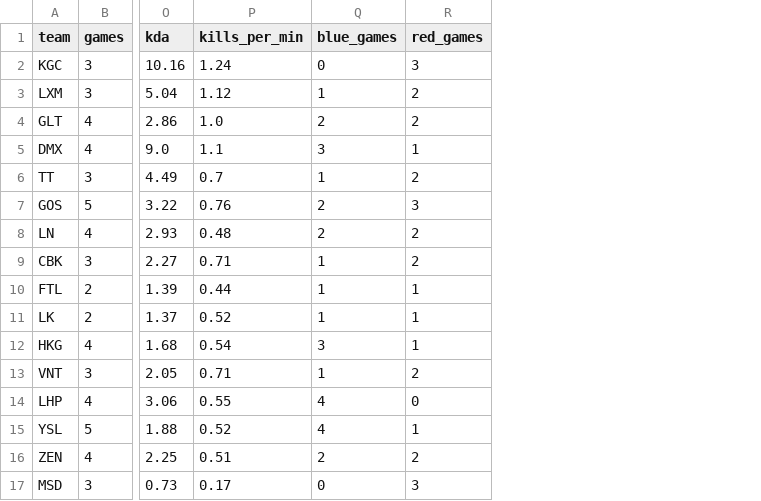
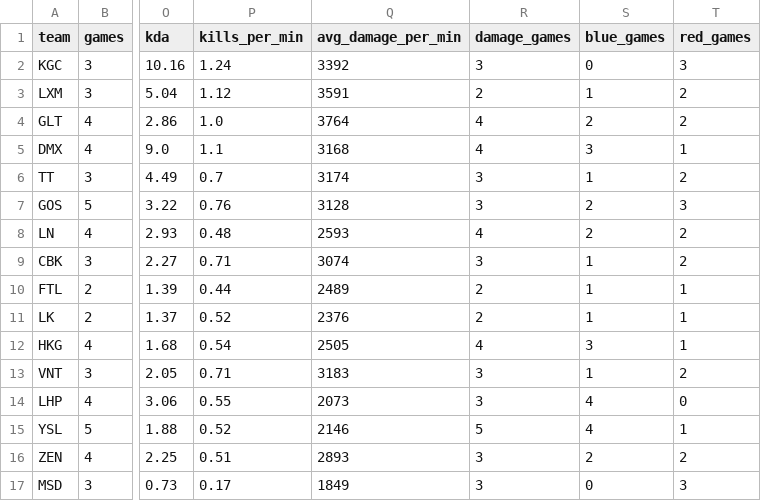
Before and after one commit to hung-nduc/seee-lol-swiss-stage-analysis, a CSV file: data/processed/team_stats.csv, drawn as a sheet; only a part is shown, gaps mark what is left out; the diff names each change by its address in the sheet, - before the commit and + after, or states it on an @@ line.

Commit message:
Add Part D: quarterfinalists with per-player radars; team radar uses damage/min

```diff
--- a/data/processed/team_stats.csv
+++ b/data/processed/team_stats.csv
+column Q (avg_damage_per_min), rows 2-17: 3392 | 3591 | 3764 | 3168 | 3174 | 3128 | 2593 | 3074 | 2489 | 2376 | 2505 | 3183 | 2073 | 2146 | 2893 | 1849
+column R (damage_games), rows 2-17: 3 | 2 | 4 | 4 | 3 | 3 | 4 | 3 | 2 | 2 | 4 | 3 | 3 | 5 | 3 | 3
```
Also changed, not shown: 11 other files.
